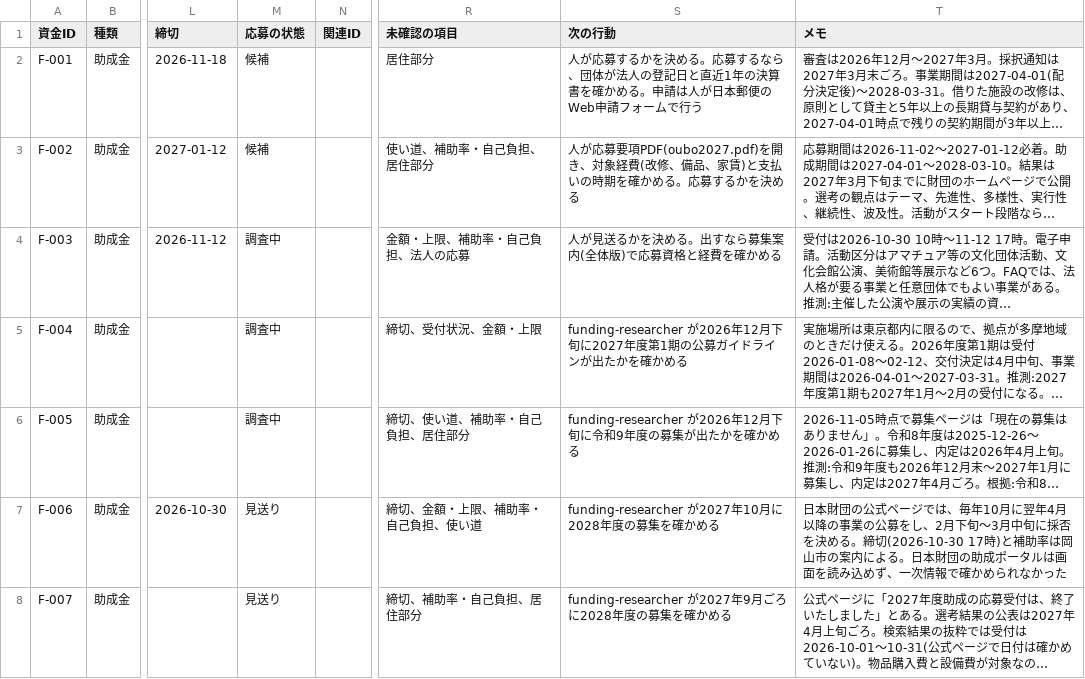
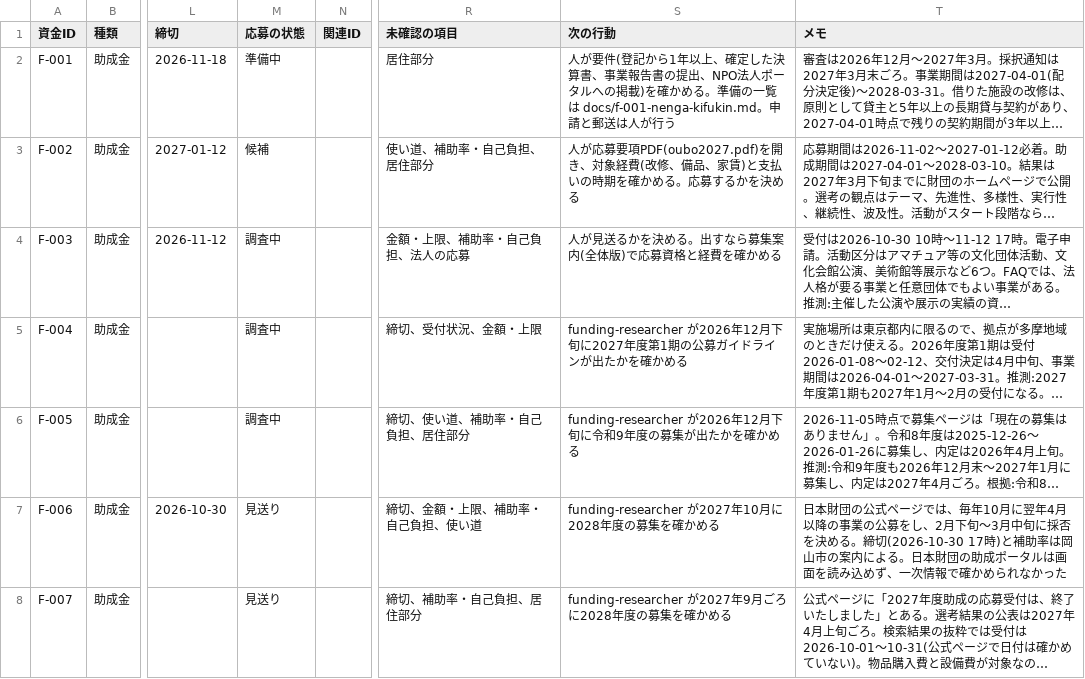
Before and after one commit to NPO-OpenCoralNetwork/community, a CSV file: projects/akiya-hub/data/funding.csv, drawn as a sheet; only a part is shown, gaps mark what is left out; long unchanged cells end in …; the diff names each change by its address in the sheet, - before the commit and + after, or states it on an @@ line.

```diff
--- a/projects/akiya-hub/data/funding.csv
+++ b/projects/akiya-hub/data/funding.csv
-M2 (応募の状態): 候補
+M2 (応募の状態): 準備中
-S2 (次の行動): 人が応募するかを決める。応募するなら、団体が法人の登記日と直近1年の決算書を確かめる。申請は人が日本郵便のWeb申請フォームで行う
+S2 (次の行動): 人が要件(登記から1年以上、確定した決算書、事業報告書の提出、NPO法人ポータルへの掲載)を確かめる。準備の一覧は docs/f-001-nenga-kifukin.md。申請と郵送は人が行う
```
Also changed, not shown: 2 other files.
